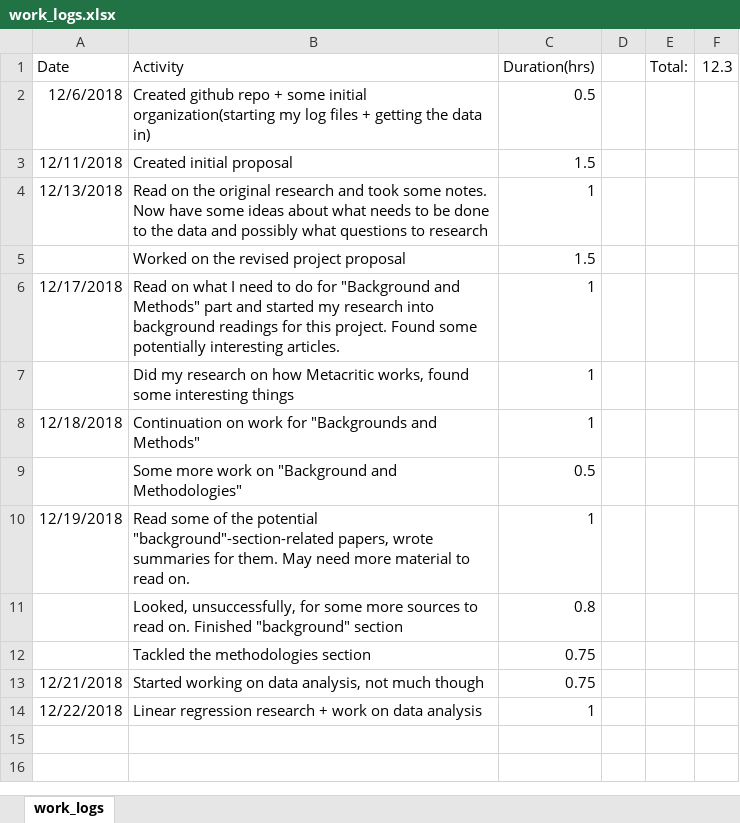
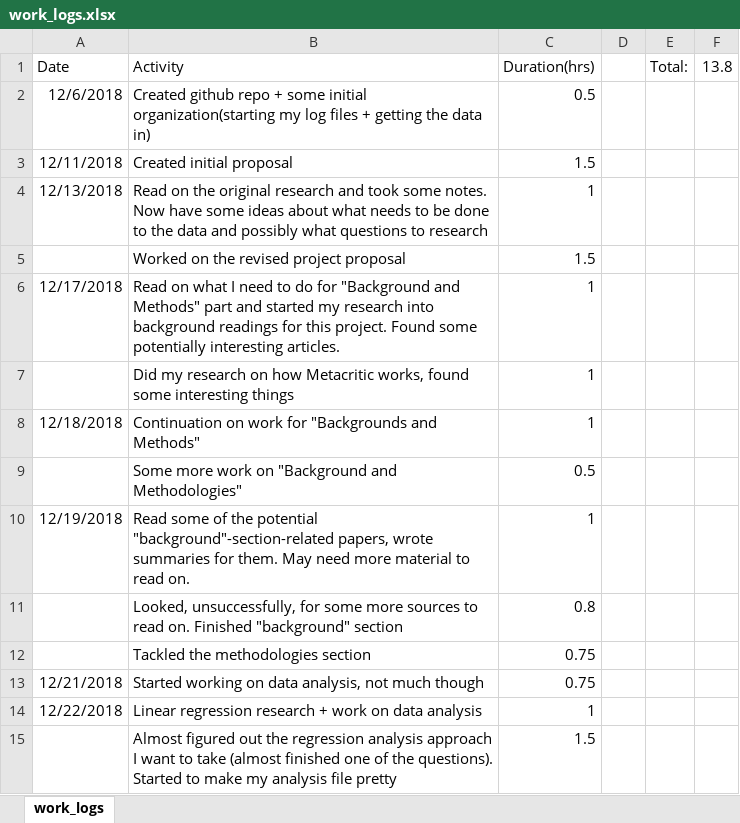
Before and after one commit to TimSAS/Steam-and-Metacritic, an Excel workbook: Logs/work_logs.xlsx, sheet work_logs, drawn as a sheet; values as stored, in another font and other column widths than the file's, no borders; the diff names each change by its address in the sheet, - before the commit and + after, or states it on an @@ line.

Commit message:
data analysis update

```diff
--- a/Logs/work_logs.xlsx (sheet work_logs)
+++ b/Logs/work_logs.xlsx (sheet work_logs)
-F1: 12.3
+F1: 13.8
+row 15:  | Almost figured out the regression analysis approach I want to take (almost finished one of the questions). Started to make my analysis file pretty | 1.5
```
Also changed, not shown: 7 other files.
